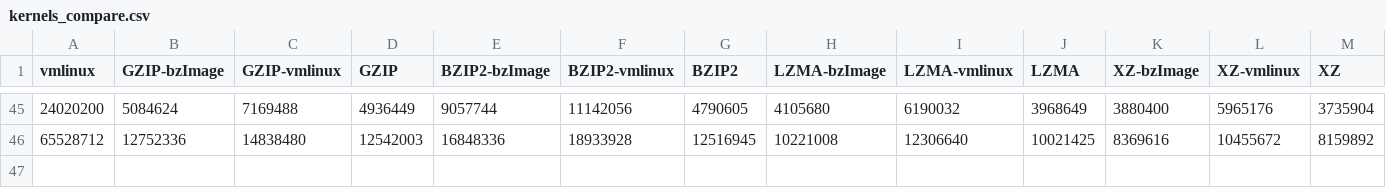
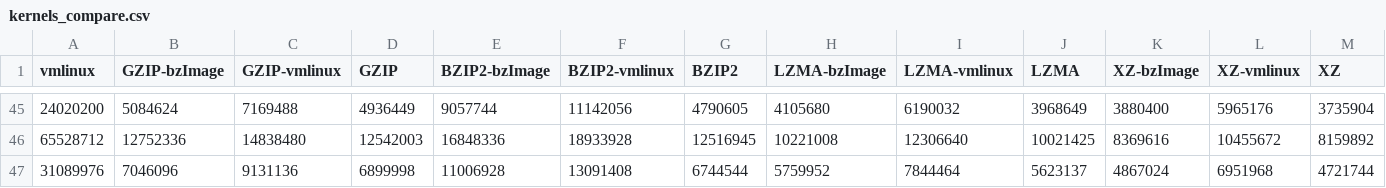
Before and after one commit to TuxML/tuxml, a CSV file: kernels_compare.csv, drawn as a sheet; only a part is shown, gaps mark what is left out; rows hold the shown columns only; the diff names each change by its address in the sheet, - before the commit and + after, or states it on an @@ line.

```diff
--- a/kernels_compare.csv
+++ b/kernels_compare.csv
+row 47: 31089976 | 7046096 | 9131136 | 6899998 | 11006928 | 13091408 | 6744544 | 5759952 | 7844464 | 5623137 | 4867024 | 6951968 | 4721744
```
Also changed, not shown: 1 other file.
